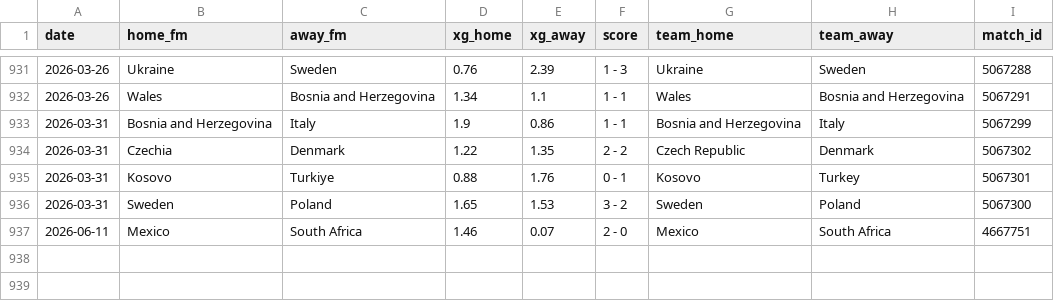
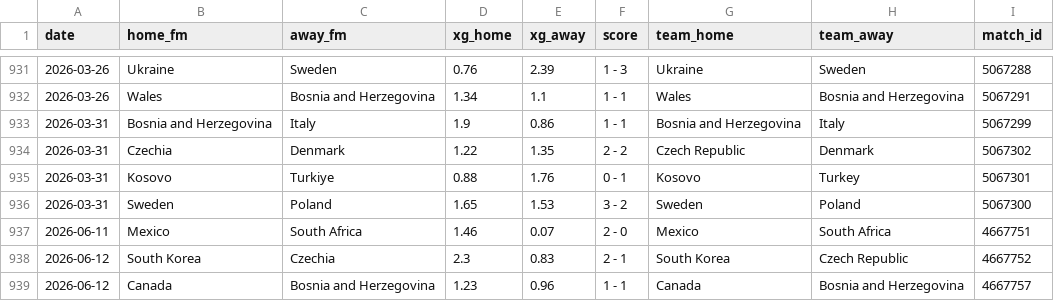
Before and after one commit to AntoniBI/Mundial-2026, a CSV file: data/processed/fotmob_xg.csv, drawn as a sheet; only a part is shown, gaps mark what is left out; the diff names each change by its address in the sheet, - before the commit and + after, or states it on an @@ line.

```diff
--- a/data/processed/fotmob_xg.csv
+++ b/data/processed/fotmob_xg.csv
+row 938: 2026-06-12 | South Korea | Czechia | 2.3 | 0.83 | 2 - 1 | South Korea | Czech Republic | 4667752
+row 939: 2026-06-12 | Canada | Bosnia and Herzegovina | 1.23 | 0.96 | 1 - 1 | Canada | Bosnia and Herzegovina | 4667757
```
Also changed, not shown: outputs/match_predictions_log.csv, 2 other files.
